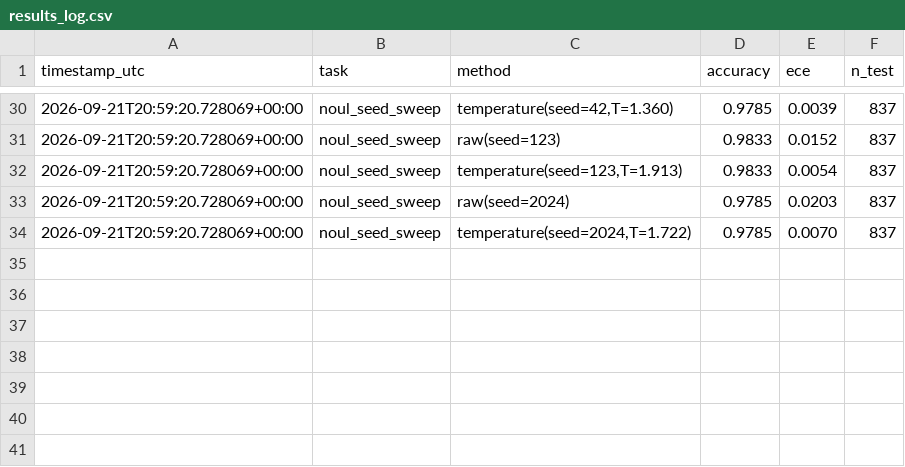
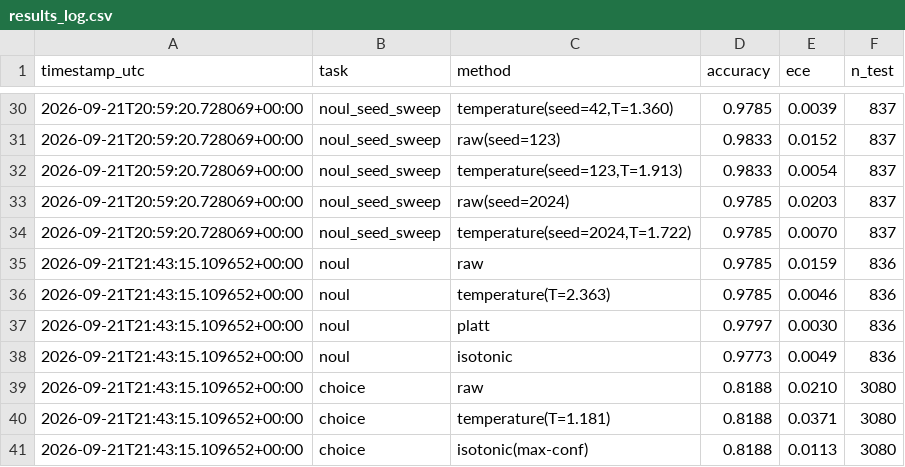
Before and after one commit to mit37/BEMA, a CSV file: results_log.csv, drawn as a sheet; only a part is shown, gaps mark what is left out.

```diff
--- a/results_log.csv
+++ b/results_log.csv
@@ -34 +34,8 @@ timestamp_utc,task,method,accuracy,ece,n_test
 2026-09-21T20:59:20.728069+00:00,noul_seed_sweep,"temperature(seed=2024,T=1.722)",0.9785,0.0070,837
+2026-09-21T21:43:15.109652+00:00,noul,raw,0.9785,0.0159,836
+2026-09-21T21:43:15.109652+00:00,noul,temperature(T=2.363),0.9785,0.0046,836
+2026-09-21T21:43:15.109652+00:00,noul,platt,0.9797,0.0030,836
+2026-09-21T21:43:15.109652+00:00,noul,isotonic,0.9773,0.0049,836
+2026-09-21T21:43:15.109652+00:00,choice,raw,0.8188,0.0210,3080
+2026-09-21T21:43:15.109652+00:00,choice,temperature(T=1.181),0.8188,0.0371,3080
+2026-09-21T21:43:15.109652+00:00,choice,isotonic(max-conf),0.8188,0.0113,3080
```
Also changed, not shown: 2 other files.
